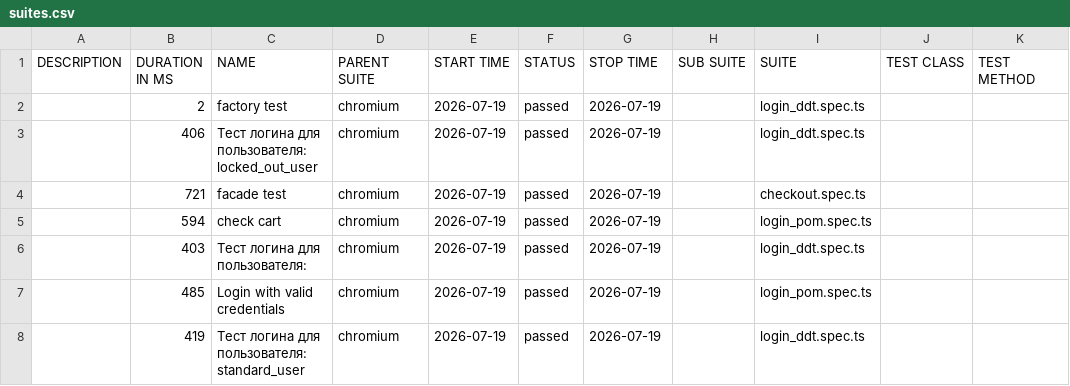
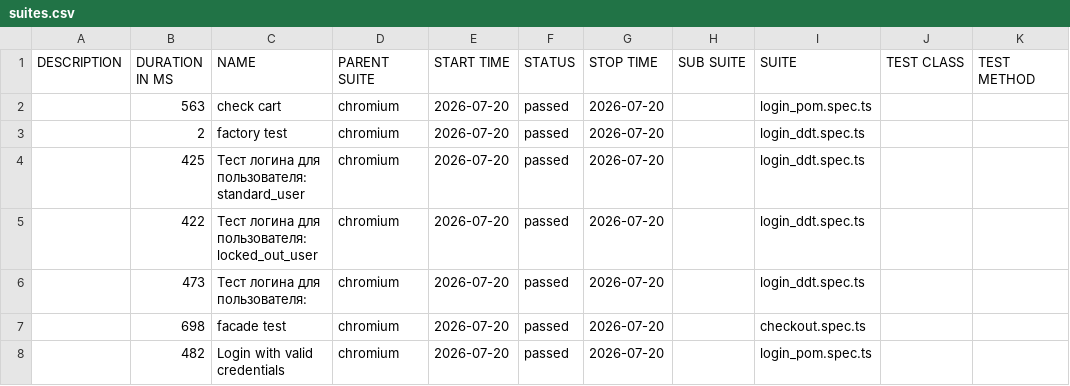
Before and after one commit to McRonnic/playwright-practice, a CSV file: data/suites.csv, drawn as a sheet.

```diff
--- a/data/suites.csv
+++ b/data/suites.csv
@@ -1,8 +1,8 @@
 "DESCRIPTION","DURATION IN MS","NAME","PARENT SUITE","START TIME","STATUS","STOP TIME","SUB SUITE","SUITE","TEST CLASS","TEST METHOD"
-"","2","factory test","chromium","2026-07-19","passed","2026-07-19","","login_ddt.spec.ts","",""
-"","406","Тест логина для пользователя: locked_out_user","chromium","2026-07-19","passed","2026-07-19","","login_ddt.spec.ts","",""
-"","721","facade test","chromium","2026-07-19","passed","2026-07-19","","checkout.spec.ts","",""
-"","594","check cart","chromium","2026-07-19","passed","2026-07-19","","login_pom.spec.ts","",""
-"","403","Тест логина для пользователя:","chromium","2026-07-19","passed","2026-07-19","","login_ddt.spec.ts","",""
-"","485","Login with valid credentials","chromium","2026-07-19","passed","2026-07-19","","login_pom.spec.ts","",""
-"","419","Тест логина для пользователя: standard_user","chromium","2026-07-19","passed","2026-07-19","","login_ddt.spec.ts","",""
+"","563","check cart","chromium","2026-07-20","passed","2026-07-20","","login_pom.spec.ts","",""
+"","2","factory test","chromium","2026-07-20","passed","2026-07-20","","login_ddt.spec.ts","",""
+"","425","Тест логина для пользователя: standard_user","chromium","2026-07-20","passed","2026-07-20","","login_ddt.spec.ts","",""
+"","422","Тест логина для пользователя: locked_out_user","chromium","2026-07-20","passed","2026-07-20","","login_ddt.spec.ts","",""
+"","473","Тест логина для пользователя:","chromium","2026-07-20","passed","2026-07-20","","login_ddt.spec.ts","",""
+"","698","facade test","chromium","2026-07-20","passed","2026-07-20","","checkout.spec.ts","",""
+"","482","Login with valid credentials","chromium","2026-07-20","passed","2026-07-20","","login_pom.spec.ts","",""
```
Also changed, not shown: 52 other files.
